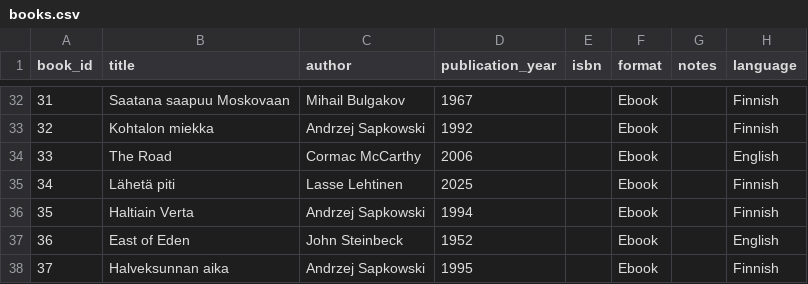
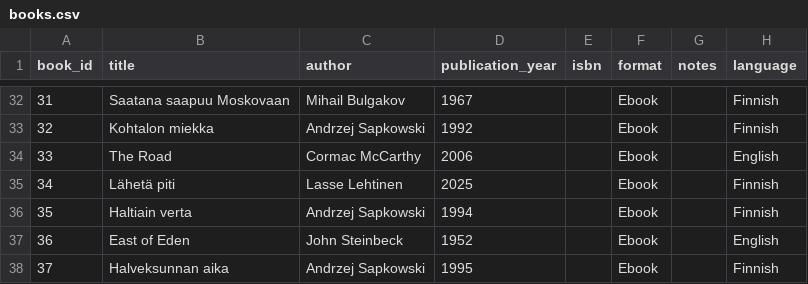
Before and after one commit to iikkah/reading-journal, a CSV file: src/data/books.csv, drawn as a sheet; only a part is shown, gaps mark what is left out.

```diff
--- a/src/data/books.csv
+++ b/src/data/books.csv
@@ -35,3 +35,3 @@ book_id,title,author,publication_year,isbn,format,notes,language
 34,Lähetä piti,Lasse Lehtinen,2025,,Ebook,,Finnish
-35,Haltiain Verta,Andrzej Sapkowski,1994,,Ebook,,Finnish
+35,Haltiain verta,Andrzej Sapkowski,1994,,Ebook,,Finnish
 36,East of Eden,John Steinbeck,1952,,Ebook,,English
```
Also changed, not shown: 3 other files.
